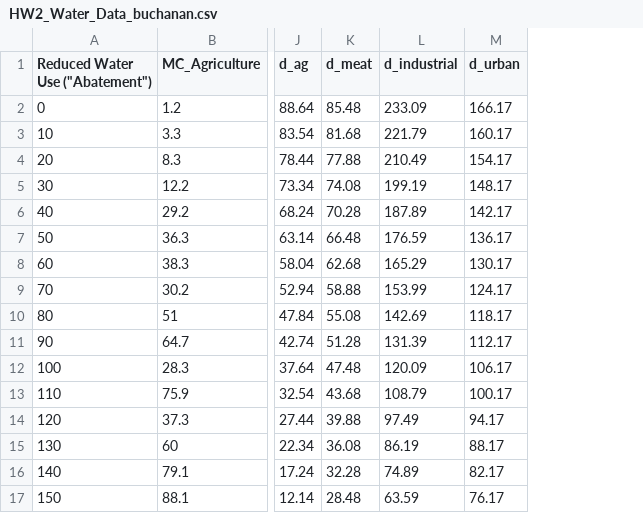
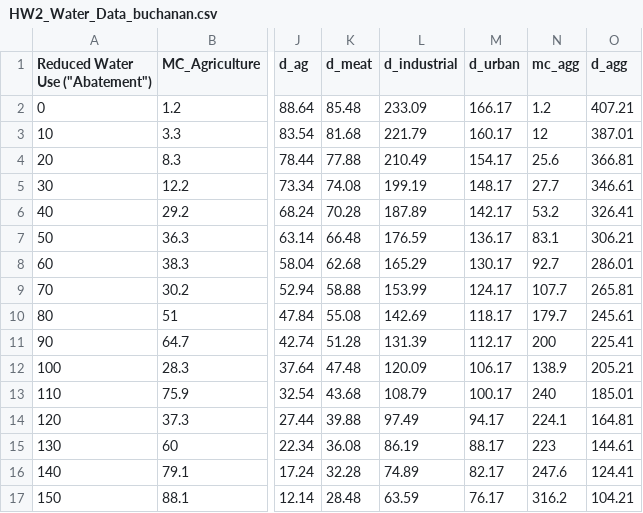
Before and after one commit to buchanantrent/ESM_204_Assignment_2, a CSV file: HW2_Water_Data_buchanan.csv, drawn as a sheet; only a part is shown, gaps mark what is left out; the diff names each change by its address in the sheet, - before the commit and + after, or states it on an @@ line.

Commit message:
added agg d and mc data

```diff
--- a/HW2_Water_Data_buchanan.csv
+++ b/HW2_Water_Data_buchanan.csv
+column N (mc_agg), rows 2-17: 1.2 | 12 | 25.6 | 27.7 | 53.2 | 83.1 | 92.7 | 107.7 | 179.7 | 200 | 138.9 | 240 | 224.1 | 223 | 247.6 | 316.2
+column O (d_agg), rows 2-17: 407.21 | 387.01 | 366.81 | 346.61 | 326.41 | 306.21 | 286.01 | 265.81 | 245.61 | 225.41 | 205.21 | 185.01 | 164.81 | 144.61 | 124.41 | 104.21
```
